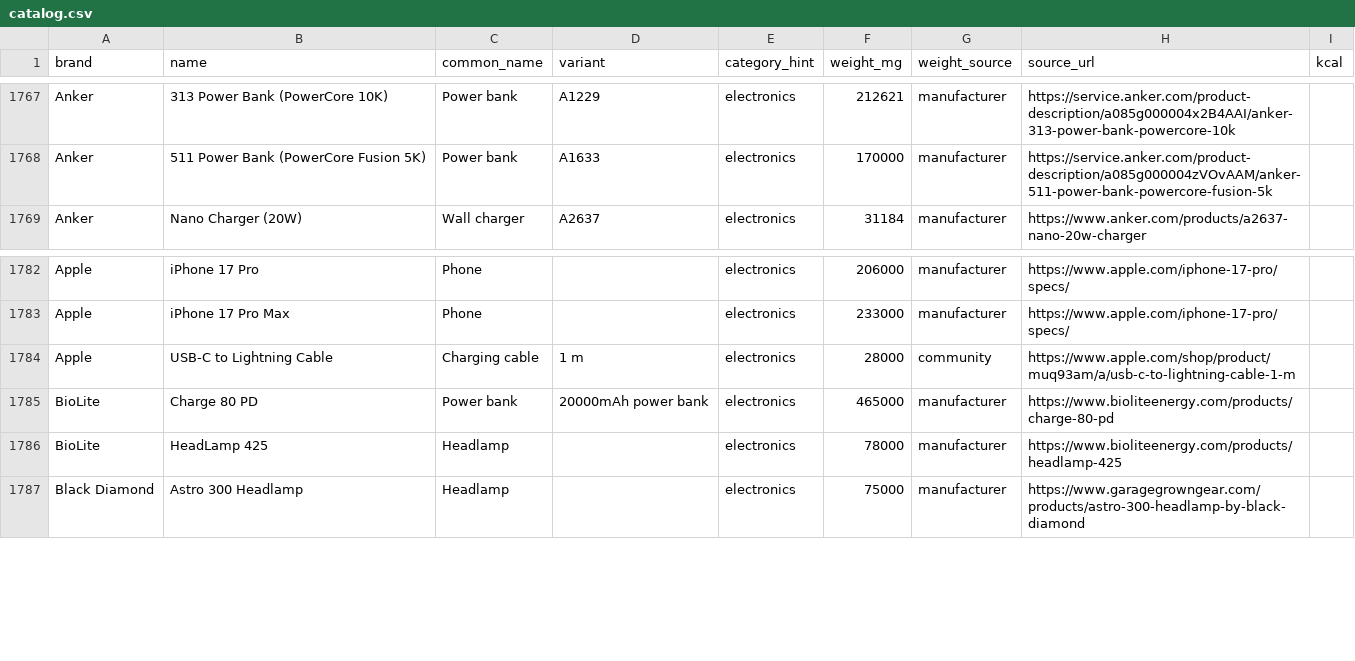
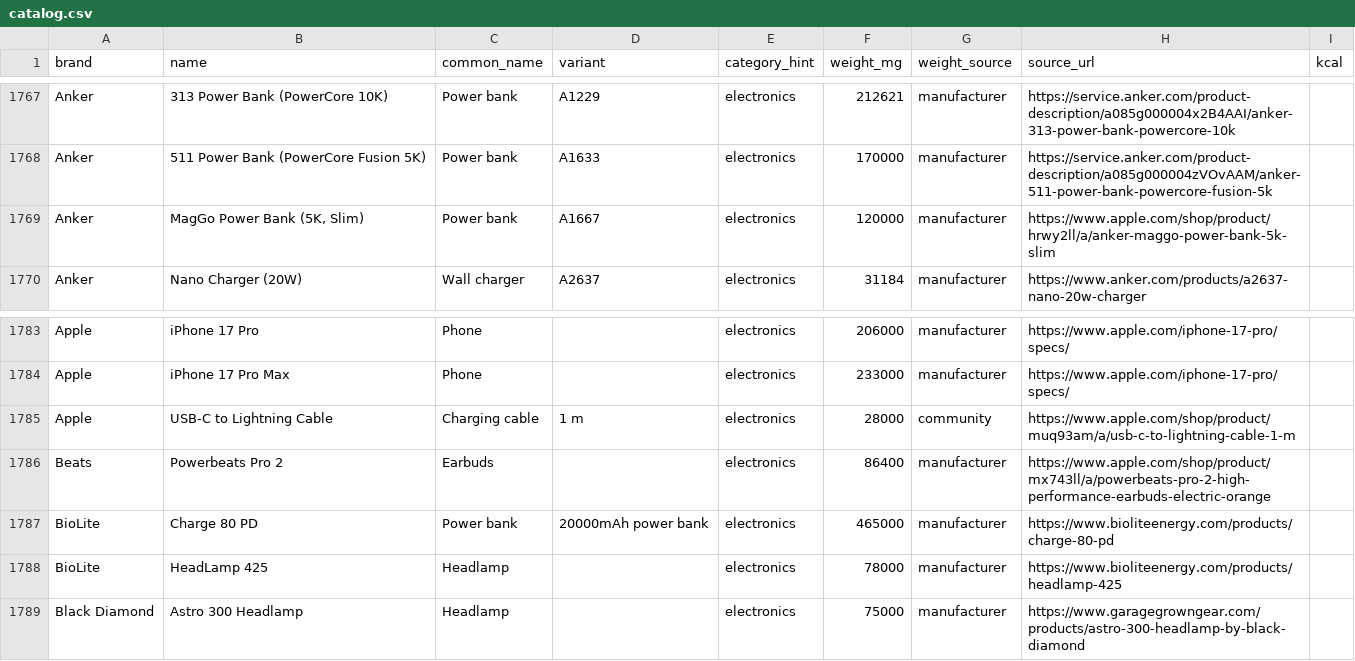
Before and after one commit to ryankiley/mahonia, a CSV file: seed/catalog.csv, drawn as a sheet; only a part is shown, gaps mark what is left out; the diff names each change by its address in the sheet, - before the commit and + after, or states it on an @@ line.

Commit message:
chore: add Anker MagGo Power Bank (5K, Slim) and Powerbeats Pro 2 to the catalog
Anker publishes no weight for the A1667 anywhere on its own site — not the US or
UK product pages, not support, not the user-guide article. Apple's listing for
the same SKU carries the maker's spec ("Weight: 4.2 oz. / 120 g"), so the row
cites that, taking the gram figure over the rounded 4.2 oz.

Beats prints "(case) 69g (bud) 8.7g (total) 77.7g" — and 69 + 8.7 = 77.7, so the
published total counts a single earbud. What goes in a pack is the case plus
both: 86.4 g, stored with the arithmetic in the quote, the same way the per-shoe
footwear rows record a pair weight.

Colour is not a variant on either row (one weight per colourway), and A1667
follows the existing A1263/A1229/A1633 Anker rows.

```diff
--- a/seed/catalog.csv
+++ b/seed/catalog.csv
+row 1769: Anker | MagGo Power Bank (5K, Slim) | Power bank | A1667 | electronics | 120000 | manufacturer | https://www.apple.com/shop/product/hrwy2ll/a/anker-maggo-power-bank-5k-slim
+row 1786: Beats | Powerbeats Pro 2 | Earbuds |  | electronics | 86400 | manufacturer | https://www.apple.com/shop/product/mx743ll/a/powerbeats-pro-2-high-performance-earbuds-electric-orange
```
Also changed, not shown: 1 other file.
